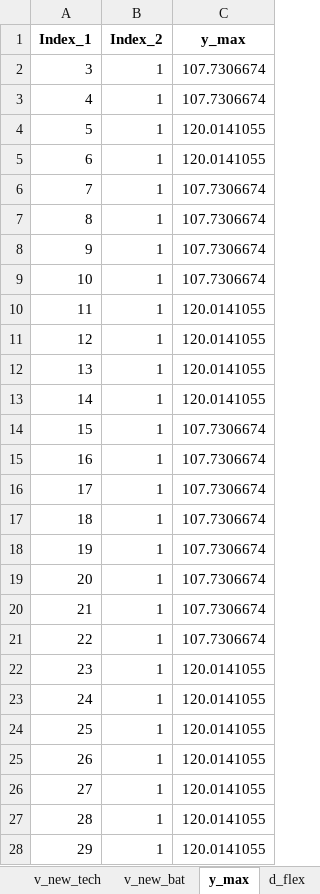
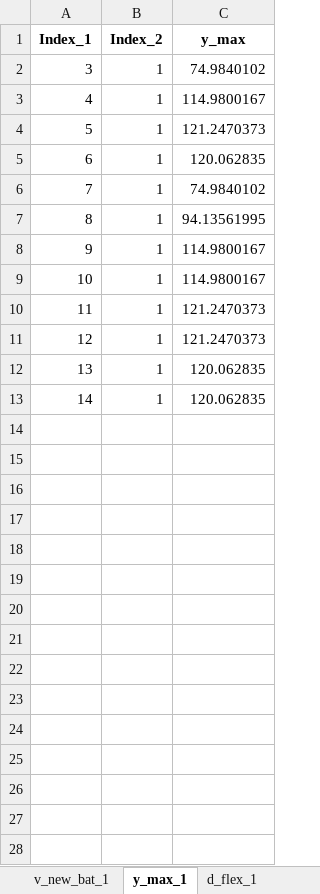
Before and after one commit to Lasseas/Master_repo, an Excel workbook: Results/Variable_Results.xlsx, sheet y_max_1, drawn as a sheet; only a part is shown; values as stored, in another font and other column widths than the file's, no borders; the diff covers the shown part only; the diff names each change by its address in the sheet, - before the commit and + after, or states it on an @@ line.

```diff
--- a/Results/Variable_Results.xlsx (sheet y_max_1)
+++ b/Results/Variable_Results.xlsx (sheet y_max_1)
-sheet tab: v_new_bat
+sheet tab: v_new_bat_1
-sheet tab: y_max
+sheet tab: y_max_1
-sheet tab: d_flex
+sheet tab: d_flex_1
-C2 (y_max): 107.7306674
+C2 (y_max): 74.9840102
-C3 (y_max): 107.7306674
+C3 (y_max): 114.9800167
-C4 (y_max): 120.0141055
+C4 (y_max): 121.2470373
-C5 (y_max): 120.0141055
+C5 (y_max): 120.062835
-C6 (y_max): 107.7306674
+C6 (y_max): 74.9840102
-C7 (y_max): 107.7306674
+C7 (y_max): 94.13561995
-C8:C9 (y_max): 107.7306674
+C8:C9 (y_max): 114.9800167
-C10:C11 (y_max): 120.0141055
+C10:C11 (y_max): 121.2470373
-C12:C13 (y_max): 120.0141055
+C12:C13 (y_max): 120.062835
-row 14: 15 | 1 | 107.7306674
-row 15: 16 | 1 | 107.7306674
-row 16: 17 | 1 | 107.7306674
-row 17: 18 | 1 | 107.7306674
-row 18: 19 | 1 | 107.7306674
-row 19: 20 | 1 | 107.7306674
-row 20: 21 | 1 | 107.7306674
-row 21: 22 | 1 | 107.7306674
-row 22: 23 | 1 | 120.0141055
-row 23: 24 | 1 | 120.0141055
-row 24: 25 | 1 | 120.0141055
-row 25: 26 | 1 | 120.0141055
-row 26: 27 | 1 | 120.0141055
-row 27: 28 | 1 | 120.0141055
-row 28: 29 | 1 | 120.0141055
```
Also changed, not shown: 1 removed row elsewhere in this sheet, sheet y_out_1, sheet y_activity_1, sheet y_in_1, sheet d_flex_1, sheet q_charge_1, sheet q_discharge_1, 20 more sheets, other sheet tabs, 56 other files.
